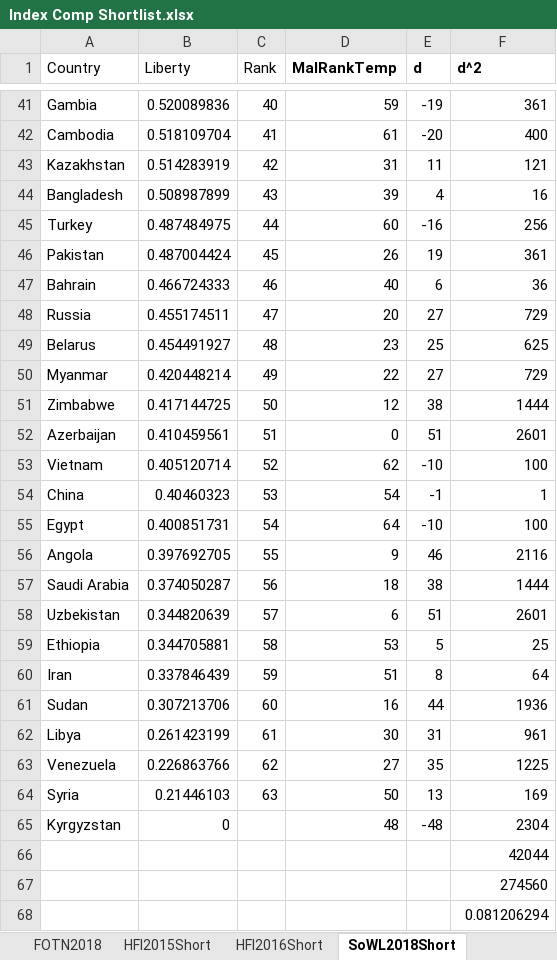
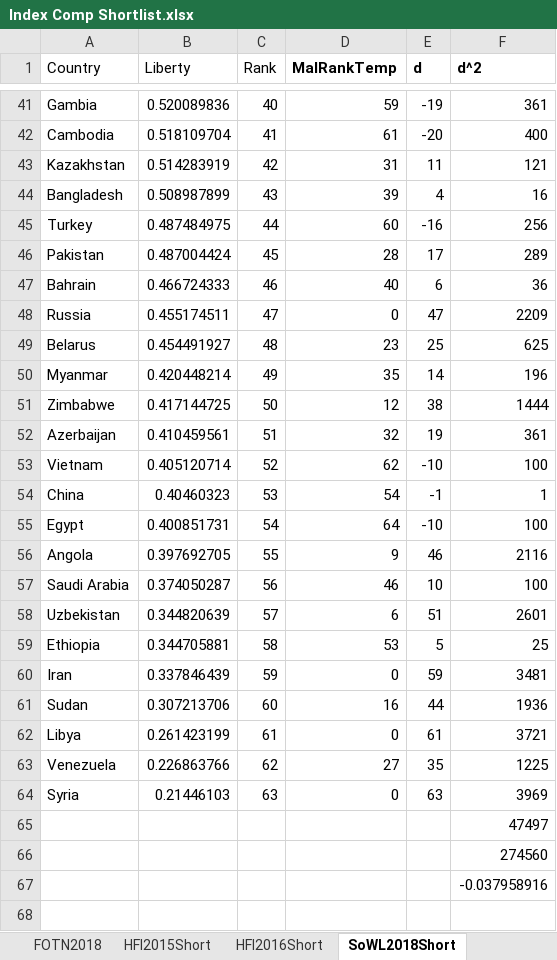
Before and after one commit to niknakatory/3YP-Politics-of-Routing, an Excel workbook: data/Index Comp Shortlist.xlsx, sheet SoWL2018Short, drawn as a sheet; only a part is shown, gaps mark what is left out; values as stored, in another font and other column widths than the file's, no borders; removed rows and columns are numbered as before the commit, all else as after; the diff covers the shown part only; the diff names each change by its address in the sheet, - before the commit and + after, or states it on an @@ line.

```diff
--- a/data/Index Comp Shortlist.xlsx (sheet SoWL2018Short)
+++ b/data/Index Comp Shortlist.xlsx (sheet SoWL2018Short)
-D46 (MalRankTemp): 26
+D46 (MalRankTemp): 28
-E46 (d): 19
+E46 (d): 17
-F46 (d^2): 361
+F46 (d^2): 289
-D48 (MalRankTemp): 20
+D48 (MalRankTemp): 0
-E48 (d): 27
+E48 (d): 47
-F48 (d^2): 729
+F48 (d^2): 2209
-D50 (MalRankTemp): 22
+D50 (MalRankTemp): 35
-E50 (d): 27
+E50 (d): 14
-F50 (d^2): 729
+F50 (d^2): 196
-D52 (MalRankTemp): 0
+D52 (MalRankTemp): 32
-E52 (d): 51
+E52 (d): 19
-F52 (d^2): 2601
+F52 (d^2): 361
-D57 (MalRankTemp): 18
+D57 (MalRankTemp): 46
-E57 (d): 38
+E57 (d): 10
-F57 (d^2): 1444
+F57 (d^2): 100
-D60 (MalRankTemp): 51
+D60 (MalRankTemp): 0
-E60 (d): 8
+E60 (d): 59
-F60 (d^2): 64
+F60 (d^2): 3481
-D62 (MalRankTemp): 30
+D62 (MalRankTemp): 0
-E62 (d): 31
+E62 (d): 61
-F62 (d^2): 961
+F62 (d^2): 3721
-D64 (MalRankTemp): 50
+D64 (MalRankTemp): 0
-E64 (d): 13
+E64 (d): 63
-F64 (d^2): 169
+F64 (d^2): 3969
-row 65: Kyrgyzstan | 0 |  | 48 | -48 | 2304
-F65 (d^2): 42044
+F65 (d^2): 47497
-F67 (d^2): 0.081206294
+F67 (d^2): -0.037958916
```
Also changed, not shown: 1 added row, 1 removed row and 30 edited cells elsewhere in this sheet, sheet HFI2015Short, sheet HFI2016Short, sheet FOTP2017Short, sheet FOTN2018, sheet MalRout2019, other sheet tabs, charts or pictures.
